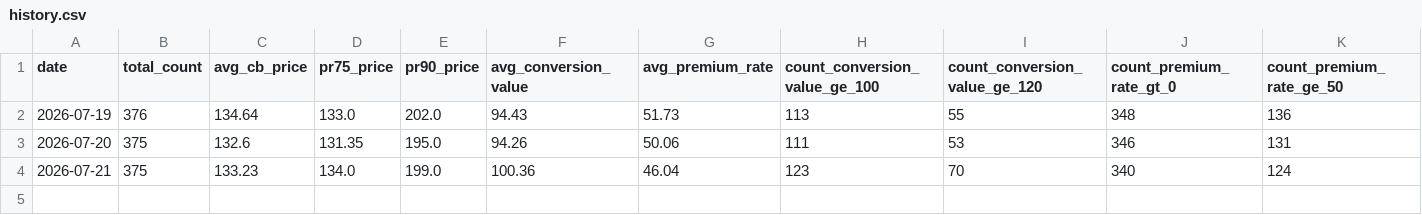
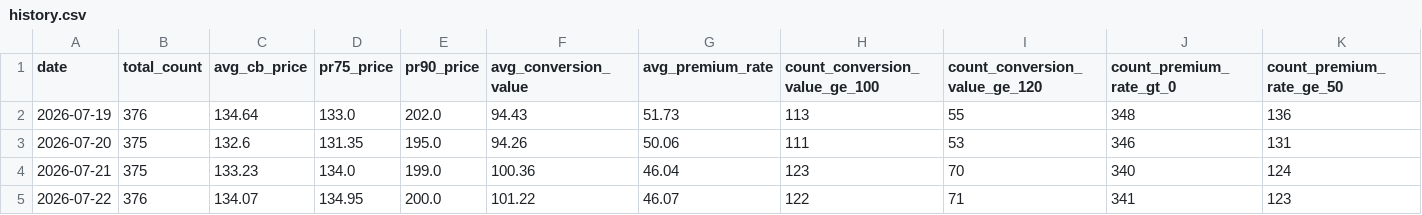
Before and after one commit to remark308-source/cb-daily-stat, a CSV file: data/history.csv, drawn as a sheet; only a part is shown; rows hold the shown columns only; the diff names each change by its address in the sheet, - before the commit and + after, or states it on an @@ line.

```diff
--- a/data/history.csv
+++ b/data/history.csv
+row 5: 2026-07-22 | 376 | 134.07 | 134.95 | 200.0 | 101.22 | 46.07 | 122 | 71 | 341 | 123
```
Also changed, not shown: 2 other files.
